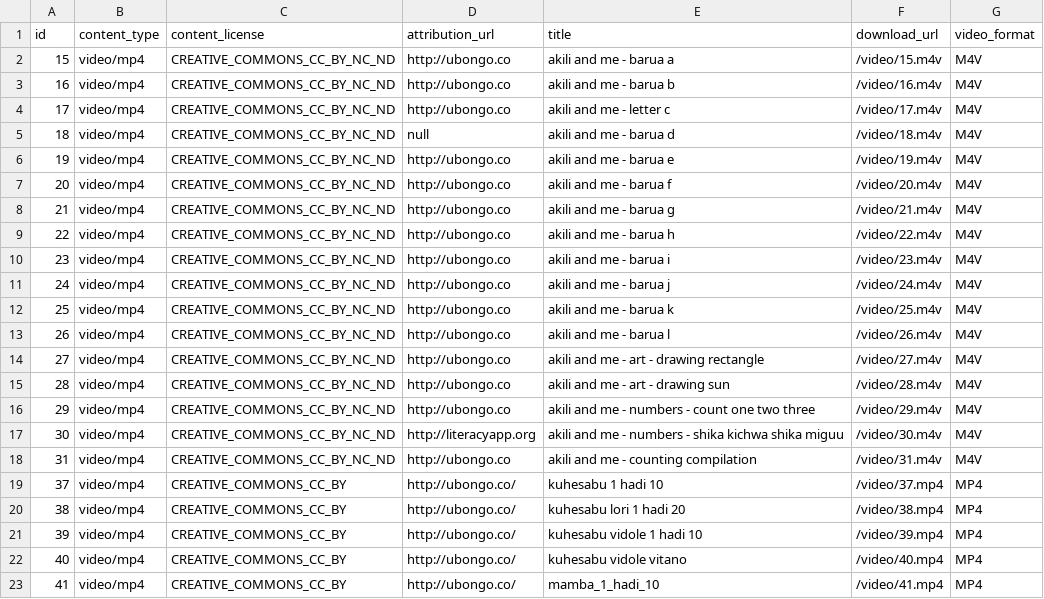
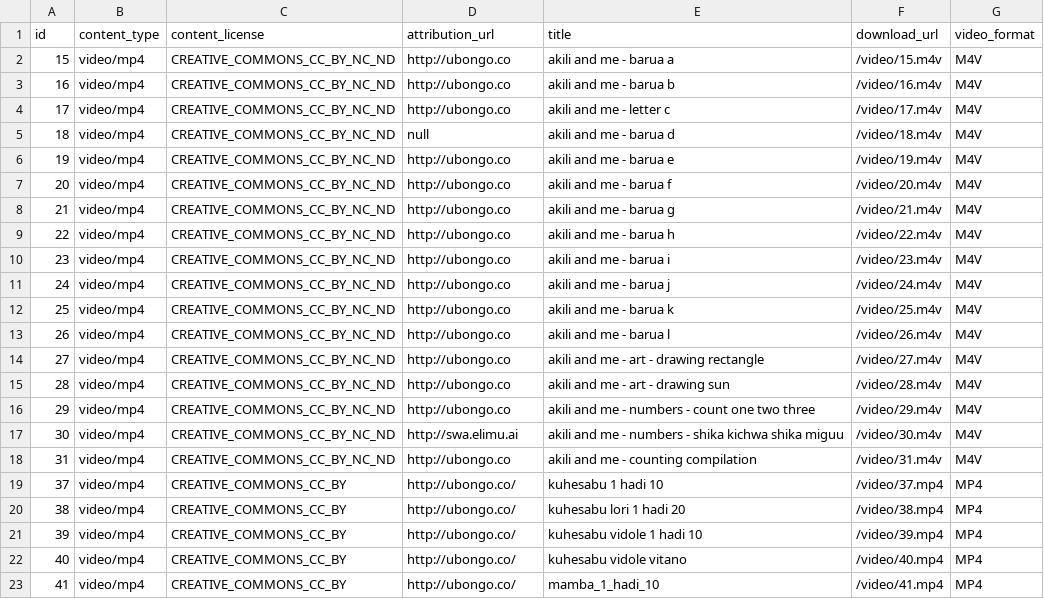
Before and after one commit to elimu-ai/webapp, a CSV file: src/main/resources/db/content_PROD/swa/videos.csv, drawn as a sheet.

Commit message:
Updated attribution URL

```diff
--- a/src/main/resources/db/content_PROD/swa/videos.csv
+++ b/src/main/resources/db/content_PROD/swa/videos.csv
@@ -16,3 +16,3 @@ id,content_type,content_license,attribution_url,title,download_url,video_format
 29,video/mp4,CREATIVE_COMMONS_CC_BY_NC_ND,"http://ubongo.co","akili and me - numbers - count one two three","/video/29.m4v",M4V
-30,video/mp4,CREATIVE_COMMONS_CC_BY_NC_ND,"http://literacyapp.org","akili and me - numbers - shika kichwa shika miguu","/video/30.m4v",M4V
+30,video/mp4,CREATIVE_COMMONS_CC_BY_NC_ND,"http://swa.elimu.ai","akili and me - numbers - shika kichwa shika miguu","/video/30.m4v",M4V
 31,video/mp4,CREATIVE_COMMONS_CC_BY_NC_ND,"http://ubongo.co","akili and me - counting compilation","/video/31.m4v",M4V
```
Also changed, not shown: 1 other file.
